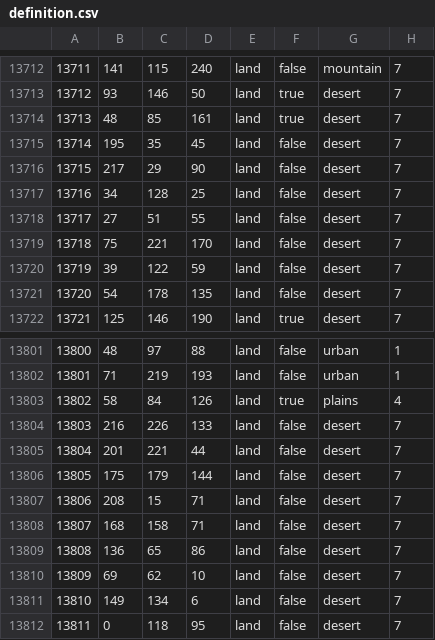
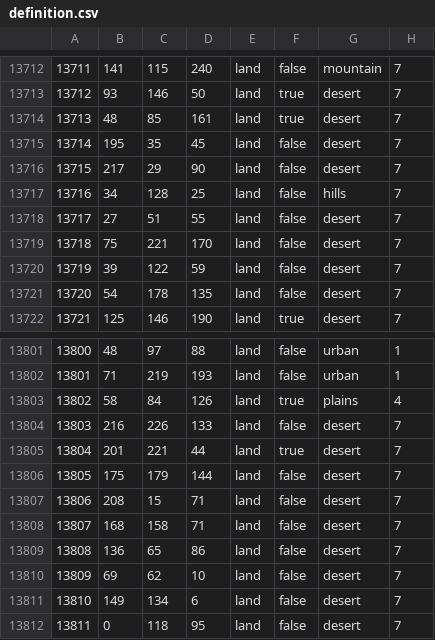
Before and after one commit to Kama-Pushka/Kursach-Fizika, a CSV file: map/definition.csv, drawn as a sheet; only a part is shown, gaps mark what is left out; the diff covers the shown part only.

```diff
--- a/map/definition.csv
+++ b/map/definition.csv
@@ -13716,3 +13716,3 @@
 13715;217;29;90;land;false;desert;7
-13716;34;128;25;land;false;desert;7
+13716;34;128;25;land;false;hills;7
 13717;27;51;55;land;false;desert;7
@@ -13804,3 +13804,3 @@
 13803;216;226;133;land;false;desert;7
-13804;201;221;44;land;false;desert;7
+13804;201;221;44;land;true;desert;7
 13805;175;179;144;land;false;desert;7
```
Also changed, not shown: 11 edited cells elsewhere in this file, map/adjacencies.csv, 50 other files.
